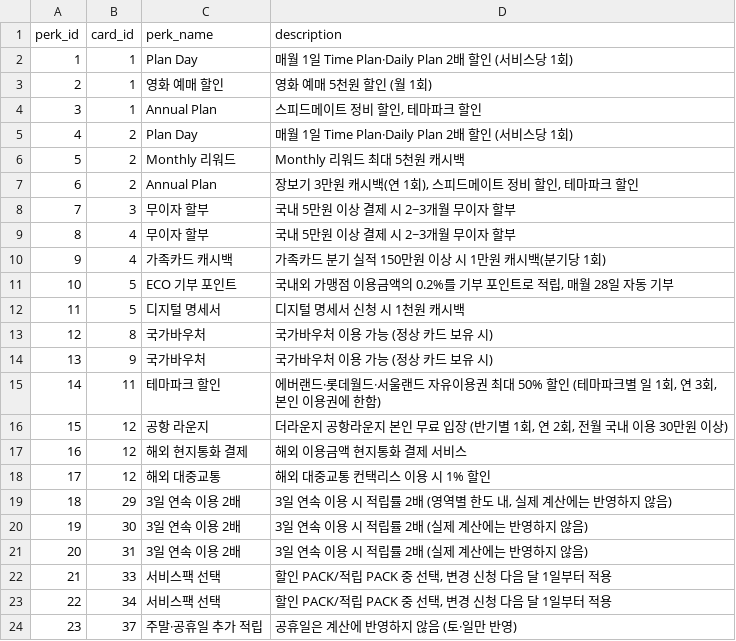
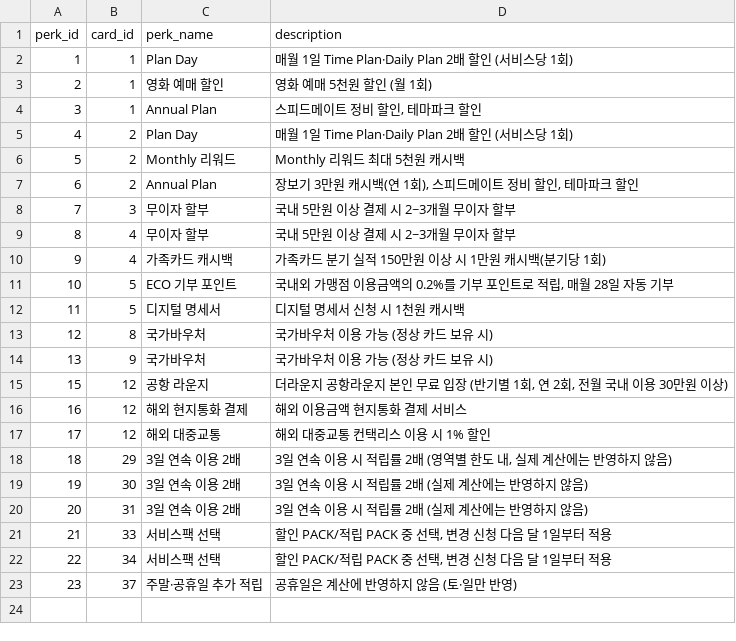
Before and after one commit to jack4192/golla-card, a CSV file: data/config/card_db/card_perks.csv, drawn as a sheet; the diff names each change by its address in the sheet, - before the commit and + after, or states it on an @@ line.

Commit message:
카드 DB: 최종 카드 DB 로 옮기며 빠진 혜택 6줄 되살림 (업종이 새 DB 에 있는 것)
팀 결정 '업종 있는 것 모두' (설계서 docs/설계/2026-11-23-recommend-fixes-design.md).
옛 22장 데이터에는 있고 팀 최종 카드 DB 에 없던 혜택을 설계서 표의 가정으로 넣는다.
- 284 나라사랑 CGV 관람권 6천원 정액(2D, 동반 1인) → MOVIE·CGV 5,000원 할인 근사, 월 1회, 전월 10만원+
- 285·286·287 테마파크 50% (나라사랑·Discount Plan·Plan+) → 에버랜드·롯데월드, 월 1회(연 3회 근사), 건당 3만원
- 288 SOL메이트 담을수록 SOLSOL OTT·멤버십 100% 적립 → 전월 60만원+, 월 2천P (결제계좌 잔액 조건 충족 가정)
- 289 SOL LINK 신한 SOL페이 0.1% 추가 적립 → 전 업종, 간편결제(PAY)
- 혜택으로 옮긴 나라사랑 테마파크 부가서비스(card_perks 14) 삭제
원본 CSV 는 다시 쓰지 않고 덧붙임(BOM·CRLF 유지). 나라사랑카드는 자격 제한 그대로 추천 제외.
로컬 DB·공용 RDS 는 final 의 backend/shared-db/restore_card_benefits_20261123.sql 로 맞춤(RDS 는 사용자 실행·확인 완료).
테스트: data 153 통과 (test_card_db_restored 3개 추가).

```diff
--- a/data/config/card_db/card_perks.csv
+++ b/data/config/card_db/card_perks.csv
-row 15: 14 | 11 | 테마파크 할인 | 에버랜드·롯데월드·서울랜드 자유이용권 최대 50% 할인 (테마파크별 일 1회, 연 3회, 본인 이용권에 한함)
```
Also changed, not shown: data/config/card_db/benefit_targets.csv, data/config/card_db/benefit_tiers.csv, 4 other files.
